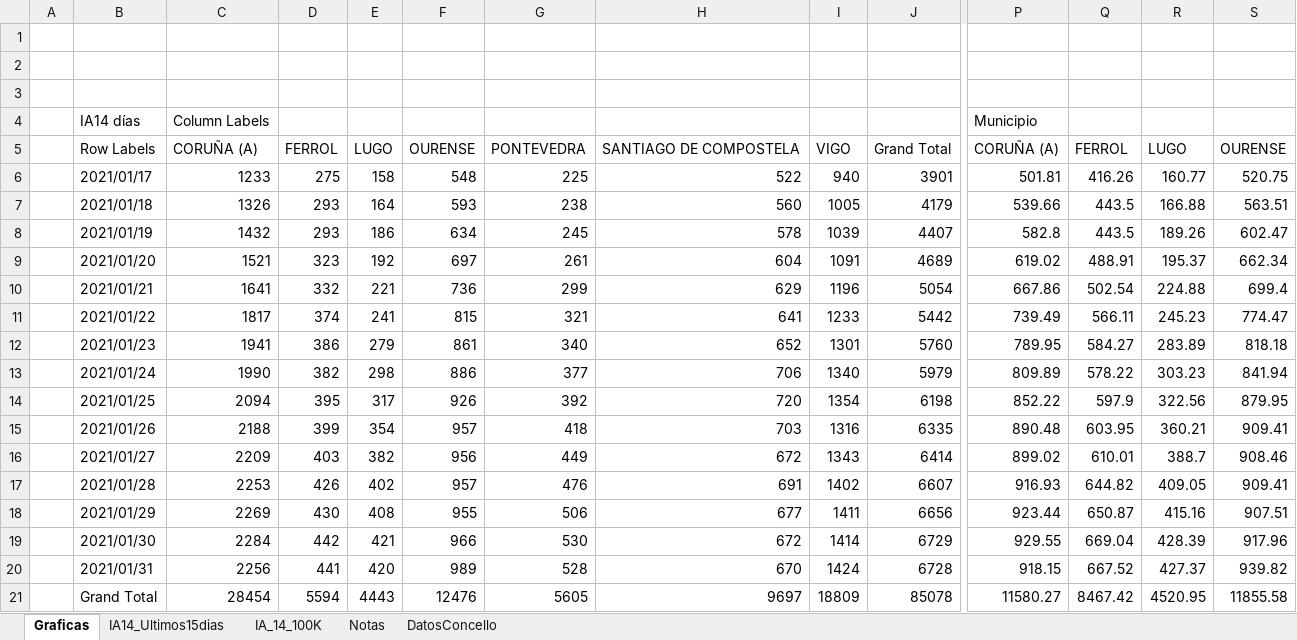
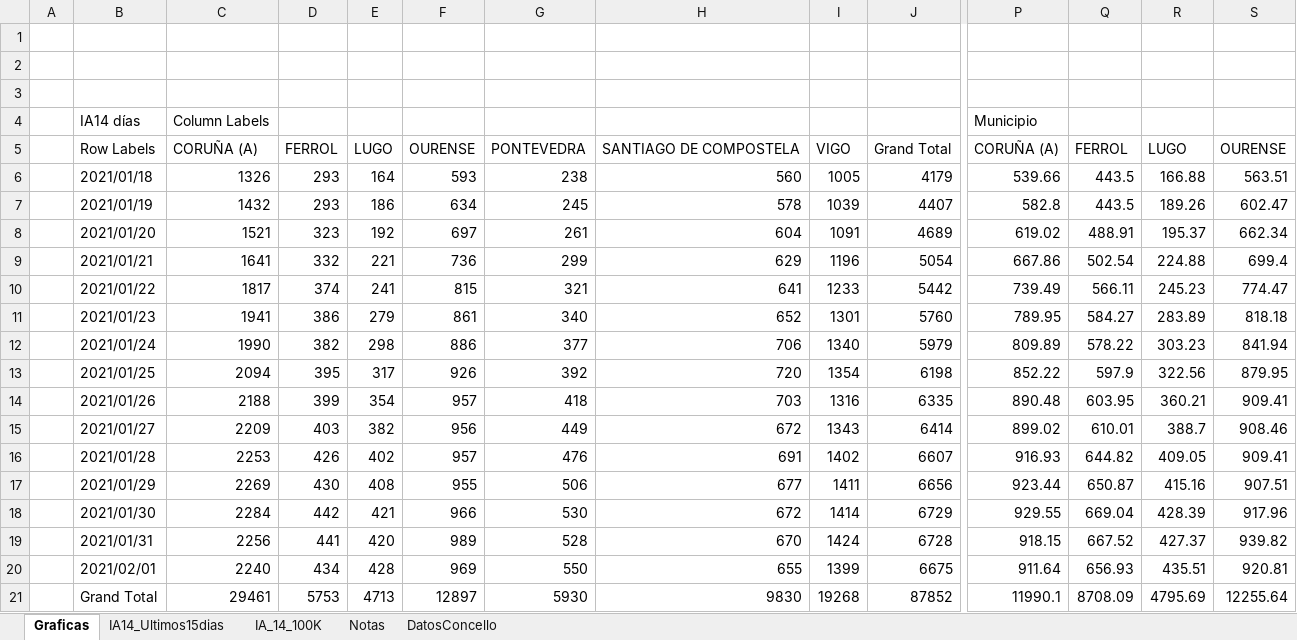
Before and after one commit to NiSanRo/Datos_Covid_Portal_Sergas, an Excel workbook: SeguimientoIncidenciaConcello.xlsm, sheet Graficas, drawn as a sheet; only a part is shown, gaps mark what is left out; values as stored, in another font and other column widths than the file's, no borders; charts and pictures not drawn; removed rows and columns are numbered as before the commit, all else as after; rows hold the shown columns only; the diff covers the shown part only; the diff names each change by its address in the sheet, - before the commit and + after, or states it on an @@ line.

```diff
--- a/SeguimientoIncidenciaConcello.xlsm (sheet Graficas)
+++ b/SeguimientoIncidenciaConcello.xlsm (sheet Graficas)
-row 6:  | 2021/01/17 | 1233 | 275 | 158 | 548 | 225 | 522 | 940 | 3901 | 501.81 | 416.26 | 160.77 | 520.75
+row 20:  | 2021/02/01 | 2240 | 434 | 428 | 969 | 550 | 655 | 1399 | 6675 | 911.64 | 656.93 | 435.51 | 920.81
-C21: 28454
+C21: 29461
-D21: 5594
+D21: 5753
-E21: 4443
+E21: 4713
-F21: 12476
+F21: 12897
-G21: 5605
+G21: 5930
-H21: 9697
+H21: 9830
-I21: 18809
+I21: 19268
-J21: 85078
+J21: 87852
-P21: 11580.27
+P21: 11990.1
-Q21: 8467.42
+Q21: 8708.09
-R21: 4520.95
+R21: 4795.69
-S21: 11855.58
+S21: 12255.64
```
Also changed, not shown: 3 edited cells elsewhere in this sheet, sheet IA_14_100K, sheet IA14_Ultimos15dias, hidden cells, charts or pictures, SeguimientoIncidenciaArea.xlsm, 6 other files.
